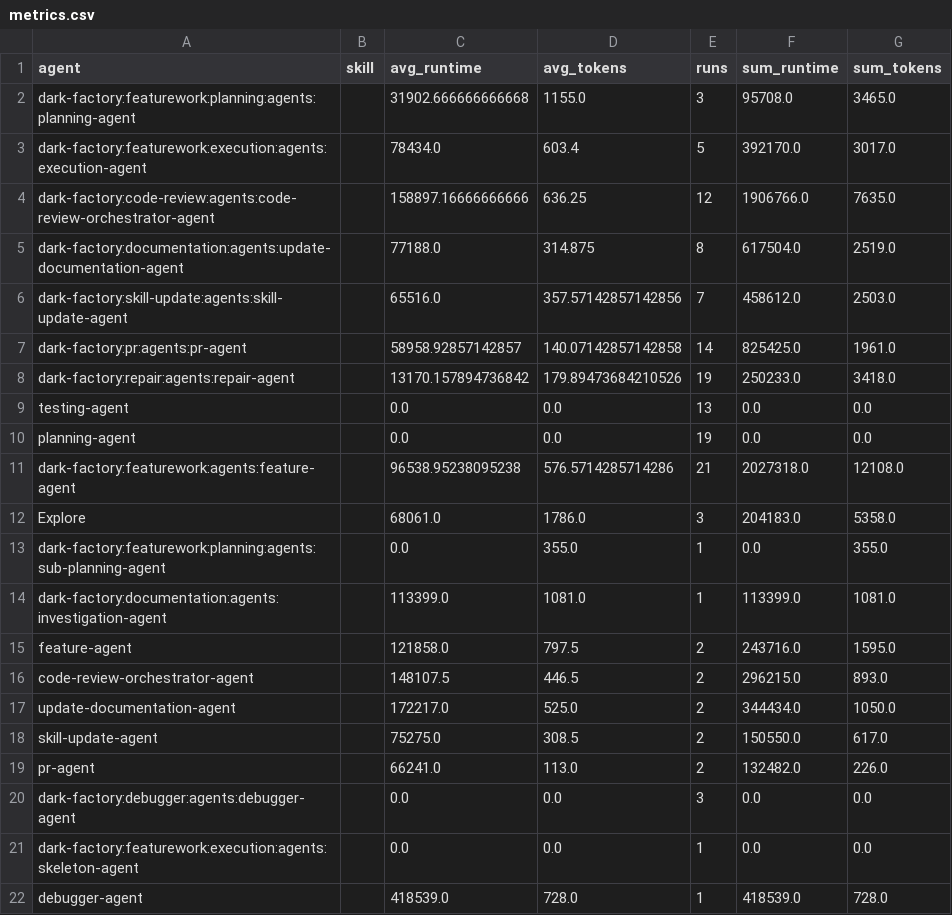
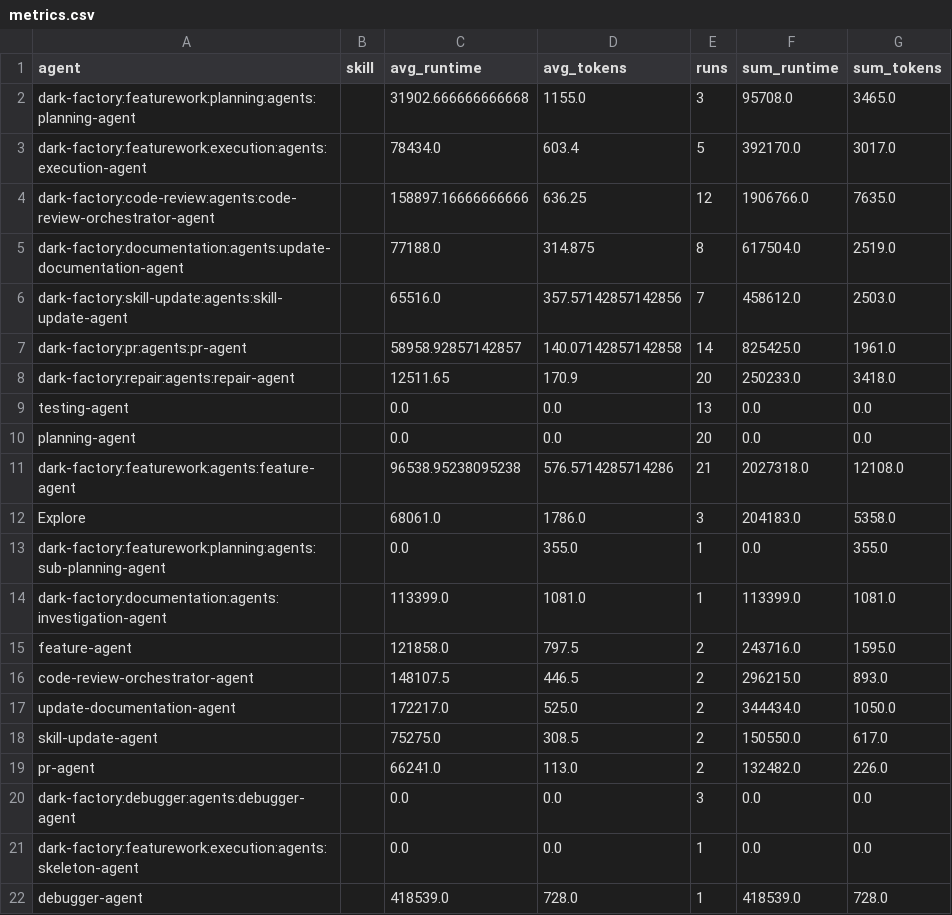
Before and after one commit to lewibs/dark-factory, a CSV file: metrics.csv, drawn as a sheet.

Commit message:
chore: persist metrics from fix-metrics-flush session

```diff
--- a/metrics.csv
+++ b/metrics.csv
@@ -7,5 +7,5 @@ dark-factory:skill-update:agents:skill-update-agent,,65516.0,357.57142857142856,
 dark-factory:pr:agents:pr-agent,,58958.92857142857,140.07142857142858,14,825425.0,1961.0
-dark-factory:repair:agents:repair-agent,,13170.157894736842,179.89473684210526,19,250233.0,3418.0
+dark-factory:repair:agents:repair-agent,,12511.65,170.9,20,250233.0,3418.0
 testing-agent,,0.0,0.0,13,0.0,0.0
-planning-agent,,0.0,0.0,19,0.0,0.0
+planning-agent,,0.0,0.0,20,0.0,0.0
 dark-factory:featurework:agents:feature-agent,,96538.95238095238,576.5714285714286,21,2027318.0,12108.0
```
